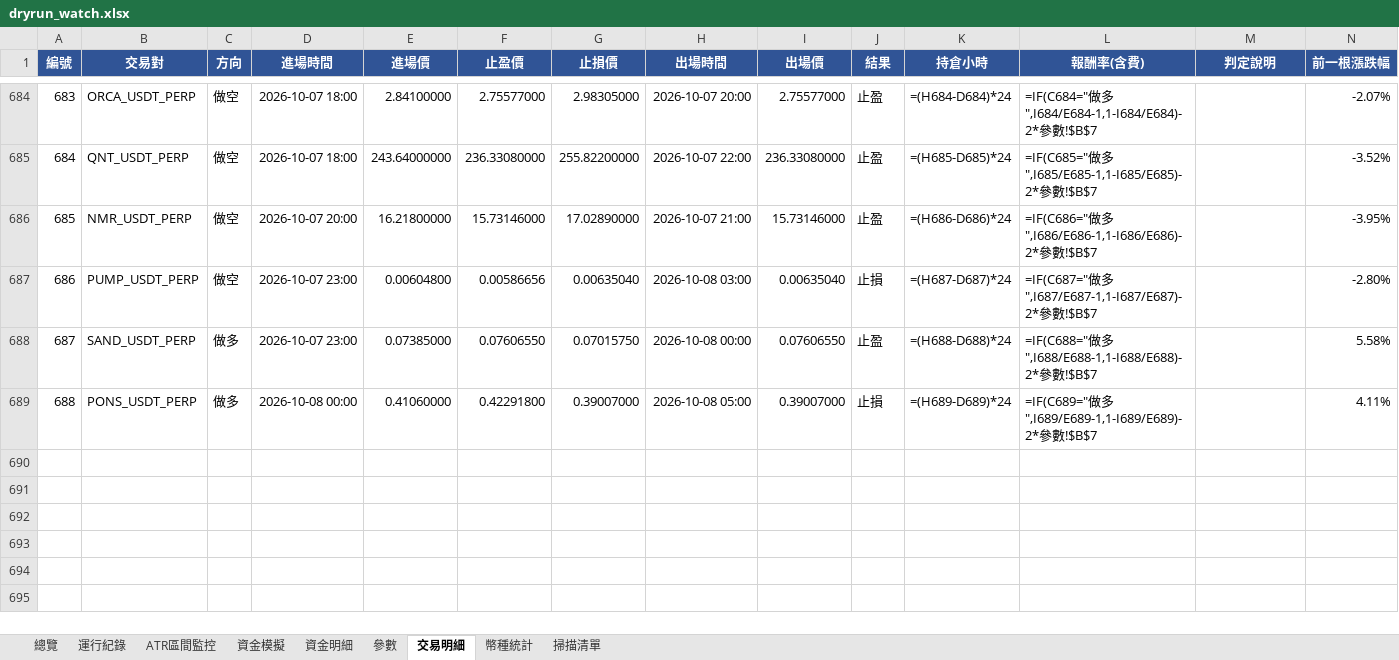
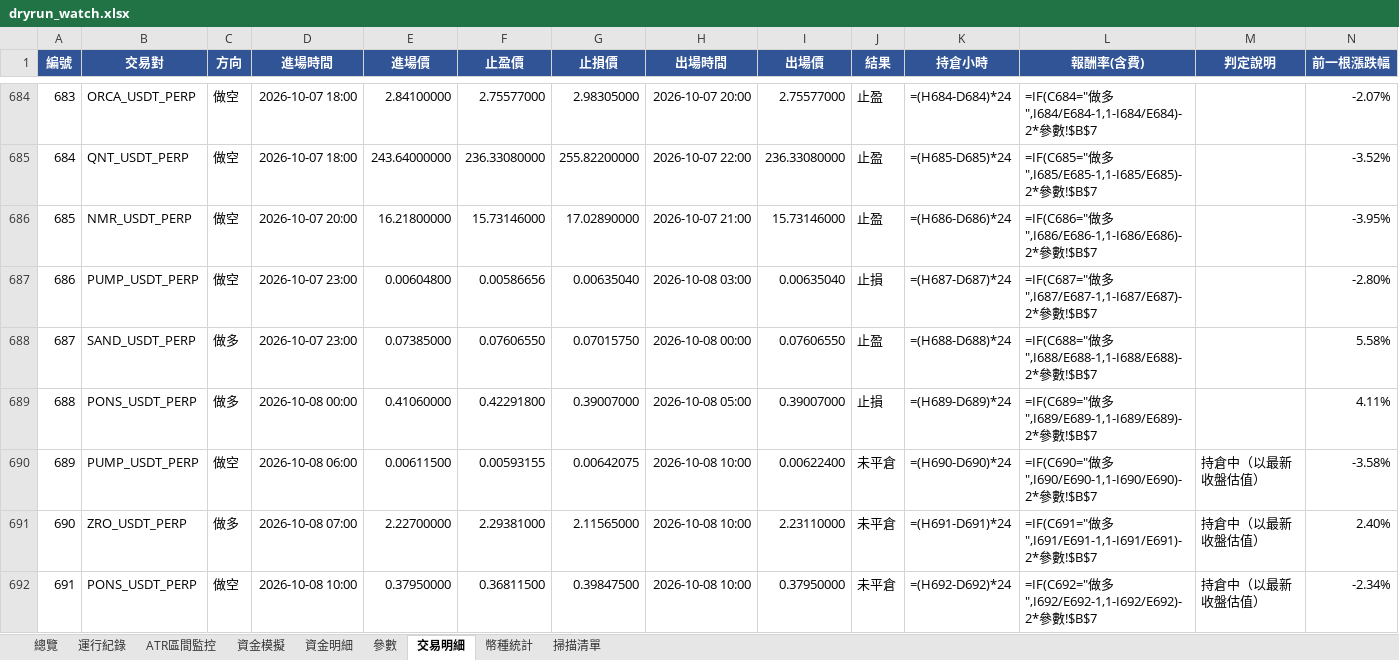
Before and after one commit to timzen43210/Crypto_Trader, an Excel workbook: output/dryrun_watch.xlsx, sheet 交易明細, drawn as a sheet; only a part is shown, gaps mark what is left out; values as stored, in another font and other column widths than the file's, no borders; formulas without a stored value are shown as written; conditional formats not drawn; rows hold the shown columns only; the diff names each change by its address in the sheet, - before the commit and + after, or states it on an @@ line.

```diff
--- a/output/dryrun_watch.xlsx (sheet 交易明細)
+++ b/output/dryrun_watch.xlsx (sheet 交易明細)
+row 690: 689 | PUMP_USDT_PERP | 做空 | 2026-10-08 06:00 | 0.00611500 | 0.00593155 | 0.00642075 | 2026-10-08 10:00 | 0.00622400 | 未平倉 | =(H690-D690)*24 | =IF(C690="做多",I690/E690-1,1-I690/E690)-2*參數!$B$7 | 持倉中（以最新收盤估值） | -3.58%
+row 691: 690 | ZRO_USDT_PERP | 做多 | 2026-10-08 07:00 | 2.22700000 | 2.29381000 | 2.11565000 | 2026-10-08 10:00 | 2.23110000 | 未平倉 | =(H691-D691)*24 | =IF(C691="做多",I691/E691-1,1-I691/E691)-2*參數!$B$7 | 持倉中（以最新收盤估值） | 2.40%
+row 692: 691 | PONS_USDT_PERP | 做空 | 2026-10-08 10:00 | 0.37950000 | 0.36811500 | 0.39847500 | 2026-10-08 10:00 | 0.37950000 | 未平倉 | =(H692-D692)*24 | =IF(C692="做多",I692/E692-1,1-I692/E692)-2*參數!$B$7 | 持倉中（以最新收盤估值） | -2.34%
```
Also changed, not shown: sheet 幣種統計, sheet 資金明細, sheet 總覽, sheet 資金模擬, sheet 運行紀錄, sheet 掃描清單, 1 more sheet, charts or pictures, output/dryrun_rev.xlsx, output/dryrun_rev_wide.xlsx, 5 other files.
